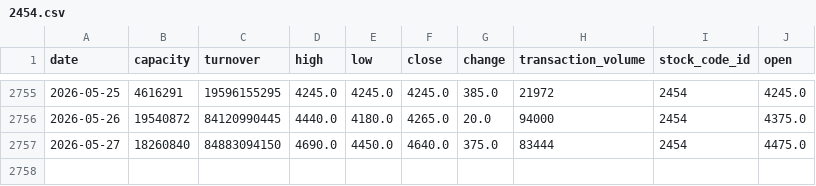
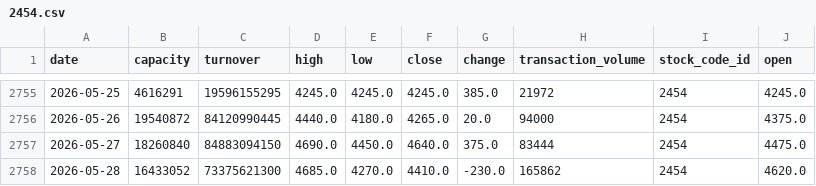
Before and after one commit to Seanachan/stock-pred, a CSV file: RL/data/2454.csv, drawn as a sheet; only a part is shown, gaps mark what is left out.

```diff
--- a/RL/data/2454.csv
+++ b/RL/data/2454.csv
@@ -2757 +2757,2 @@ date,capacity,turnover,high,low,close,change,transaction_volume,stock_code_id,op
 2026-05-27,18260840,84883094150,4690.0,4450.0,4640.0,375.0,83444,2454,4475.0
+2026-05-28,16433052,73375621300,4685.0,4270.0,4410.0,-230.0,165862,2454,4620.0
```
Also changed, not shown: RL/data/2303.csv, RL/data/2308.csv, 43 other files.
